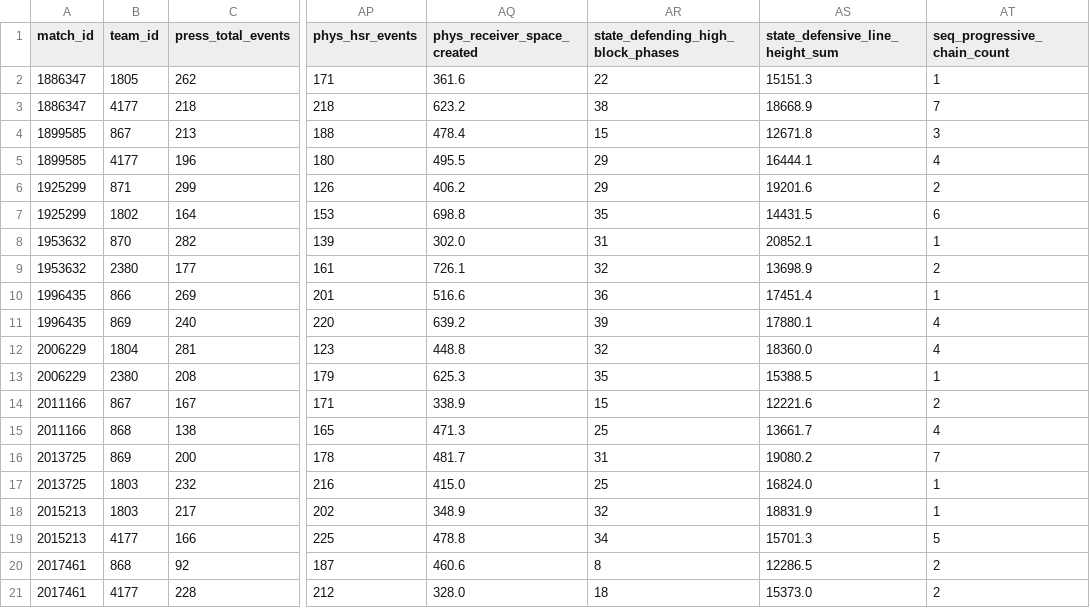
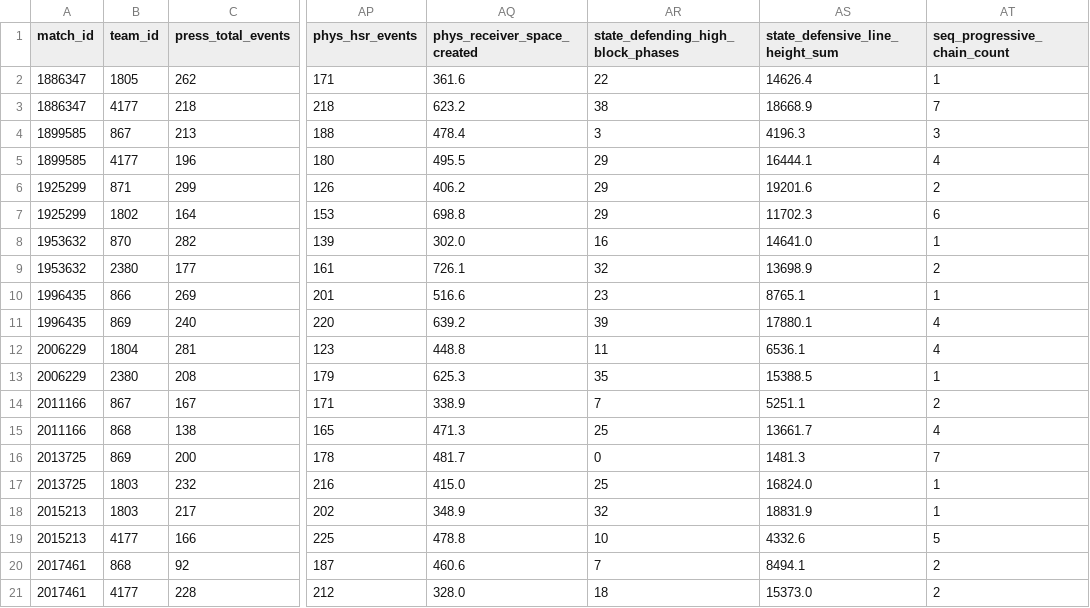
Before and after one commit to amarwahdan/Tactical-Intelligence-Framework-Decoding-Team-Behavior-Through-Multi-Layer-Soccer, a CSV file: src/Result/features.csv, drawn as a sheet; only a part is shown, gaps mark what is left out; the diff names each change by its address in the sheet, - before the commit and + after, or states it on an @@ line.

```diff
--- a/src/Result/features.csv
+++ b/src/Result/features.csv
-AS2 (state_defensive_line_height_sum): 15151.3
+AS2 (state_defensive_line_height_sum): 14626.4
-AR4: 15
+AR4: 3
-AS4 (state_defensive_line_height_sum): 12671.8
+AS4 (state_defensive_line_height_sum): 4196.3
-AR7: 35
+AR7: 29
-AS7 (state_defensive_line_height_sum): 14431.5
+AS7 (state_defensive_line_height_sum): 11702.3
-AR8: 31
+AR8: 16
-AS8 (state_defensive_line_height_sum): 20852.1
+AS8 (state_defensive_line_height_sum): 14641.0
-AR10: 36
+AR10: 23
-AS10 (state_defensive_line_height_sum): 17451.4
+AS10 (state_defensive_line_height_sum): 8765.1
-AR12: 32
+AR12: 11
-AS12 (state_defensive_line_height_sum): 18360.0
+AS12 (state_defensive_line_height_sum): 6536.1
-AR14: 15
+AR14: 7
-AS14 (state_defensive_line_height_sum): 12221.6
+AS14 (state_defensive_line_height_sum): 5251.1
-AR16: 31
+AR16: 0
-AS16 (state_defensive_line_height_sum): 19080.2
+AS16 (state_defensive_line_height_sum): 1481.3
-AR19: 34
+AR19: 10
-AS19 (state_defensive_line_height_sum): 15701.3
+AS19 (state_defensive_line_height_sum): 4332.6
-AR20: 8
+AR20: 7
-AS20 (state_defensive_line_height_sum): 12286.5
+AS20 (state_defensive_line_height_sum): 8494.1
```
Also changed, not shown: 4 other files.
